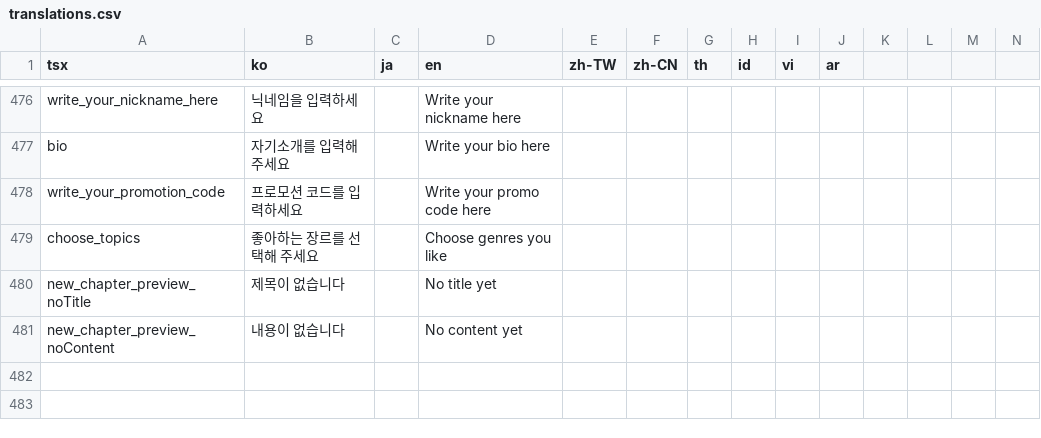
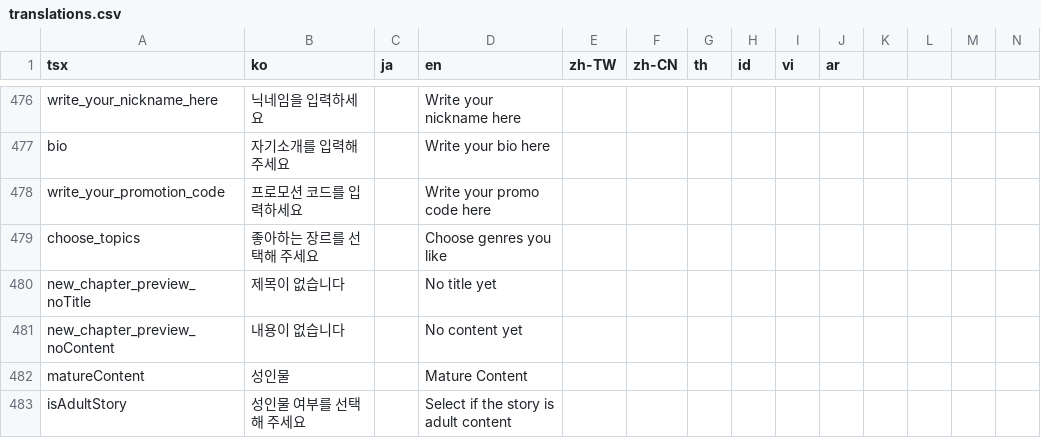
Before and after one commit to rafi-isakh/animation-studio, a CSV file: public/translations.csv, drawn as a sheet; only a part is shown, gaps mark what is left out; rows hold the shown columns only; the diff names each change by its address in the sheet, - before the commit and + after, or states it on an @@ line.

Commit message:
modified add_webnovel api for the adult material

```diff
--- a/public/translations.csv
+++ b/public/translations.csv
+row 482: matureContent | 성인물 |  | Mature Content
+row 483: isAdultStory | 성인물 여부를 선택해 주세요 |  | Select if the story is adult content
```
Also changed, not shown: 5 other files.
